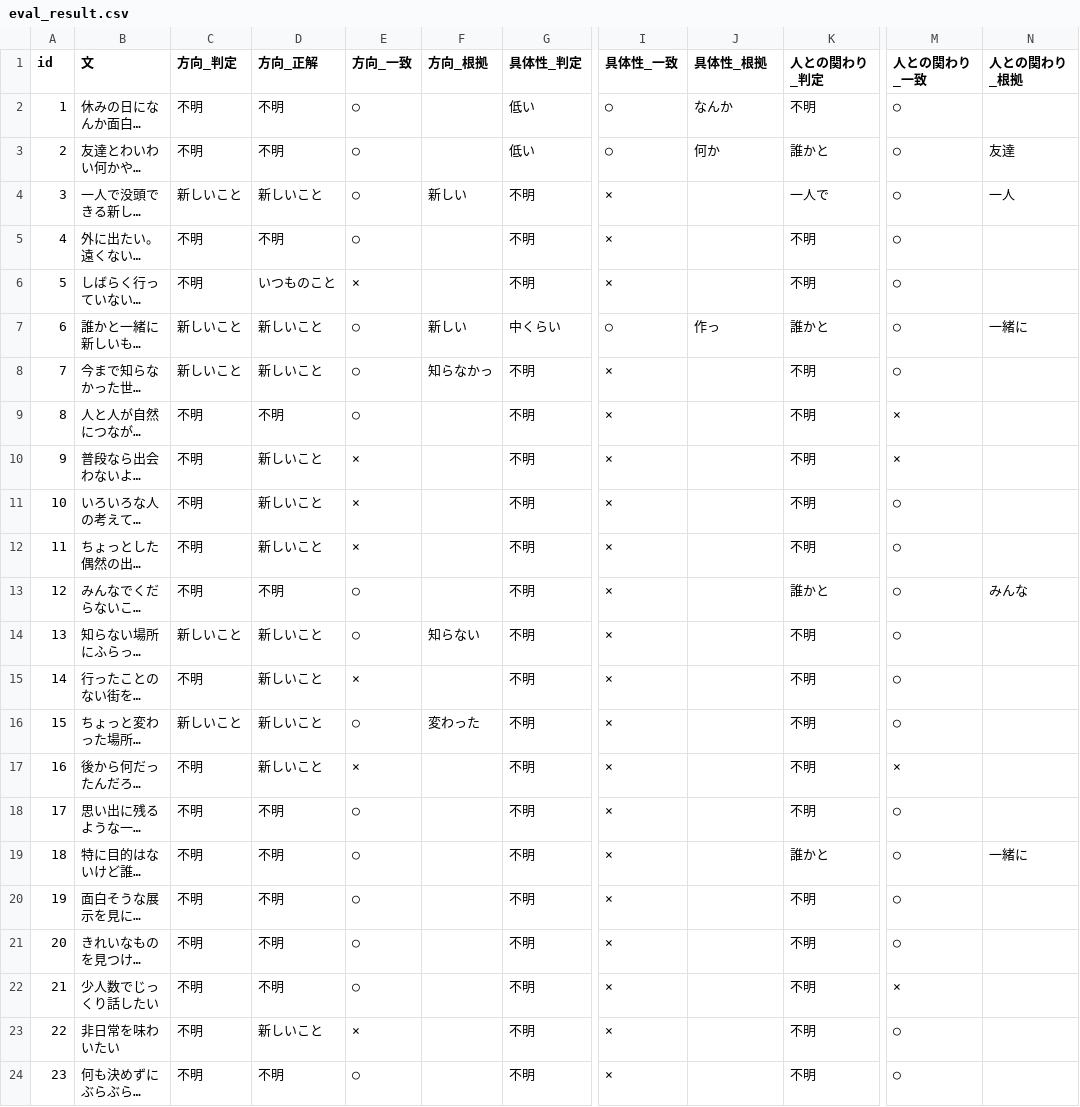
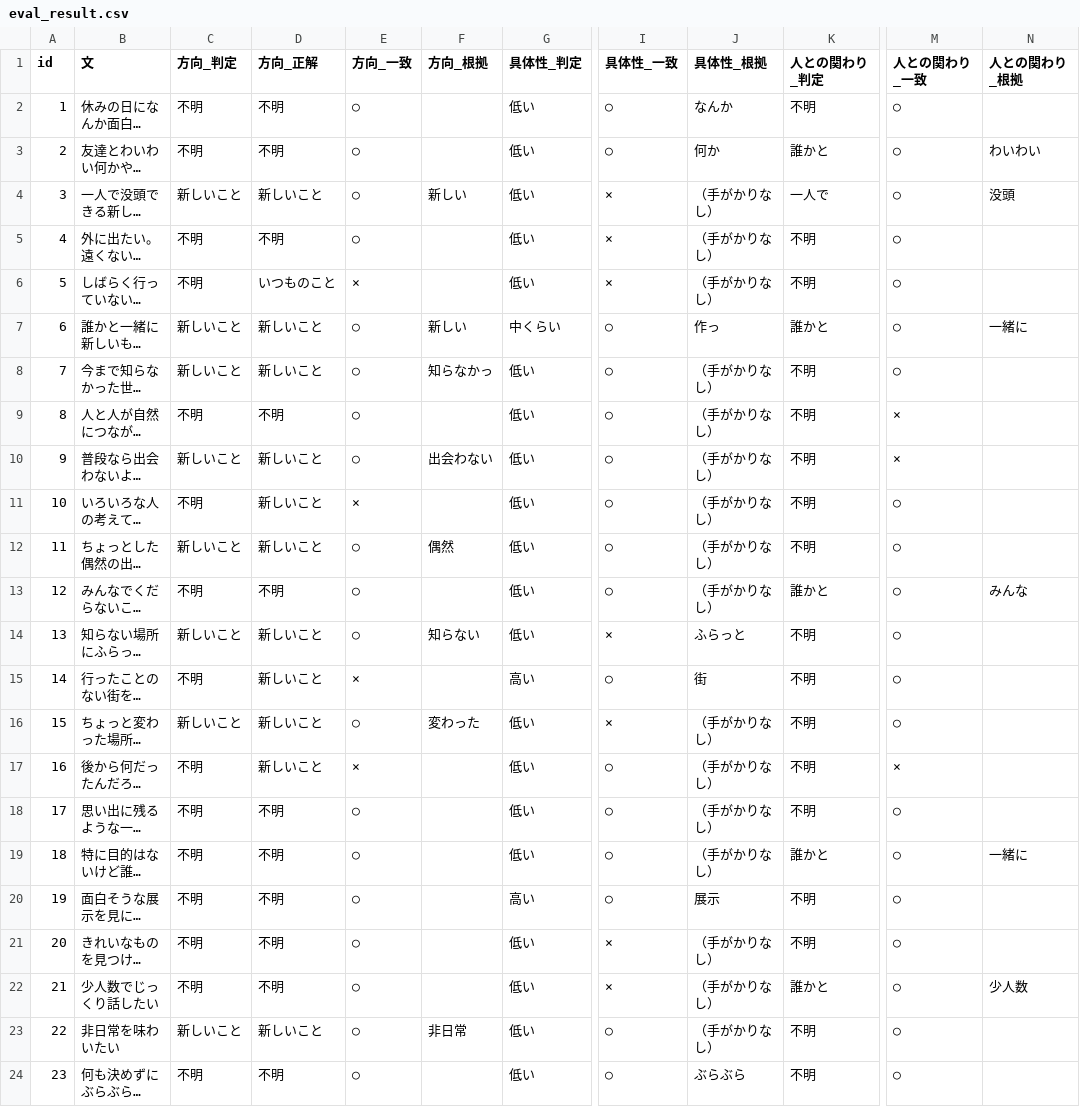
Before and after one commit to mikaworks-dsgn/accessible-device-guide-ai, a CSV file: data/eval_result.csv, drawn as a sheet; only a part is shown, gaps mark what is left out; long unchanged cells end in …; the diff covers the shown part only; the diff names each change by its address in the sheet, - before the commit and + after, or states it on an @@ line.

```diff
--- a/data/eval_result.csv
+++ b/data/eval_result.csv
-N3 (人との関わり_根拠): 友達
+N3 (人との関わり_根拠): わいわい
-G4:G6 (具体性_判定): 不明
+G4:G6 (具体性_判定): 低い
-J4:J6 (具体性_根拠): (empty)
+J4:J6 (具体性_根拠): （手がかりなし）
-N4 (人との関わり_根拠): 一人
+N4 (人との関わり_根拠): 没頭
-G8:G14 (具体性_判定): 不明
+G8:G14 (具体性_判定): 低い
-I8:I13 (具体性_一致): ×
+I8:I13 (具体性_一致): ○
-J8:J13 (具体性_根拠): (empty)
+J8:J13 (具体性_根拠): （手がかりなし）
-C10 (方向_判定): 不明
+C10 (方向_判定): 新しいこと
-E10 (方向_一致): ×
+E10 (方向_一致): ○
-F10 (方向_根拠): (empty)
+F10 (方向_根拠): 出会わない
-C12 (方向_判定): 不明
+C12 (方向_判定): 新しいこと
-E12 (方向_一致): ×
+E12 (方向_一致): ○
-F12 (方向_根拠): (empty)
+F12 (方向_根拠): 偶然
-J14 (具体性_根拠): (empty)
+J14 (具体性_根拠): ふらっと
-G15 (具体性_判定): 不明
+G15 (具体性_判定): 高い
-I15 (具体性_一致): ×
+I15 (具体性_一致): ○
-J15 (具体性_根拠): (empty)
+J15 (具体性_根拠): 街
-G16:G19 (具体性_判定): 不明
+G16:G19 (具体性_判定): 低い
-J16:J19 (具体性_根拠): (empty)
+J16:J19 (具体性_根拠): （手がかりなし）
-I17:I20 (具体性_一致): ×
+I17:I20 (具体性_一致): ○
-G20 (具体性_判定): 不明
+G20 (具体性_判定): 高い
-J20 (具体性_根拠): (empty)
+J20 (具体性_根拠): 展示
-G21:G24 (具体性_判定): 不明
+G21:G24 (具体性_判定): 低い
-J21:J23 (具体性_根拠): (empty)
+J21:J23 (具体性_根拠): （手がかりなし）
-K22 (人との関わり_判定): 不明
+K22 (人との関わり_判定): 誰かと
-M22 (人との関わり_一致): ×
+M22 (人との関わり_一致): ○
-N22 (人との関わり_根拠): (empty)
+N22 (人との関わり_根拠): 少人数
-C23 (方向_判定): 不明
+C23 (方向_判定): 新しいこと
-E23 (方向_一致): ×
+E23 (方向_一致): ○
-F23 (方向_根拠): (empty)
+F23 (方向_根拠): 非日常
-I23:I24 (具体性_一致): ×
+I23:I24 (具体性_一致): ○
-J24 (具体性_根拠): (empty)
+J24 (具体性_根拠): ぶらぶら
```
Also changed, not shown: 15 edited cells elsewhere in this file, data/cue_dictionary.csv, 2 other files.
